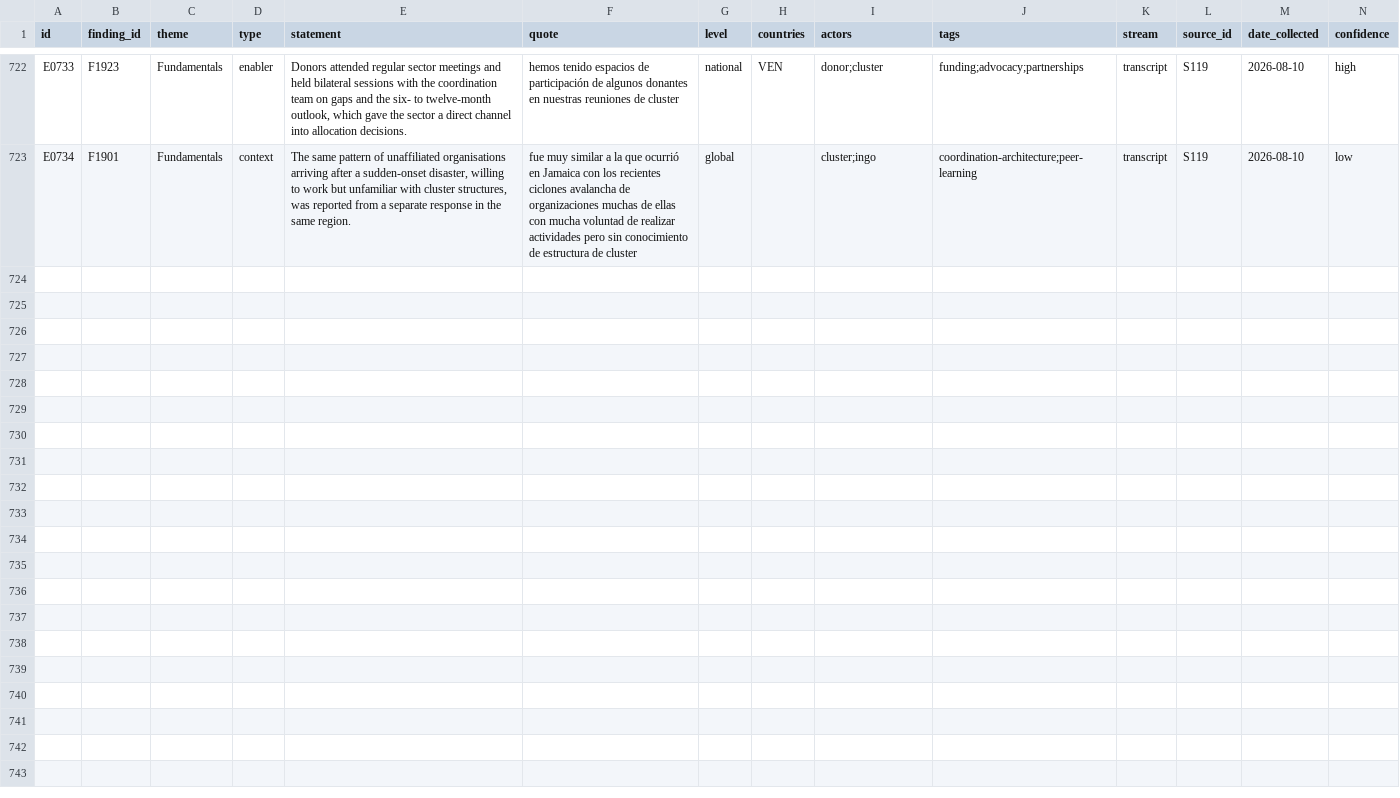
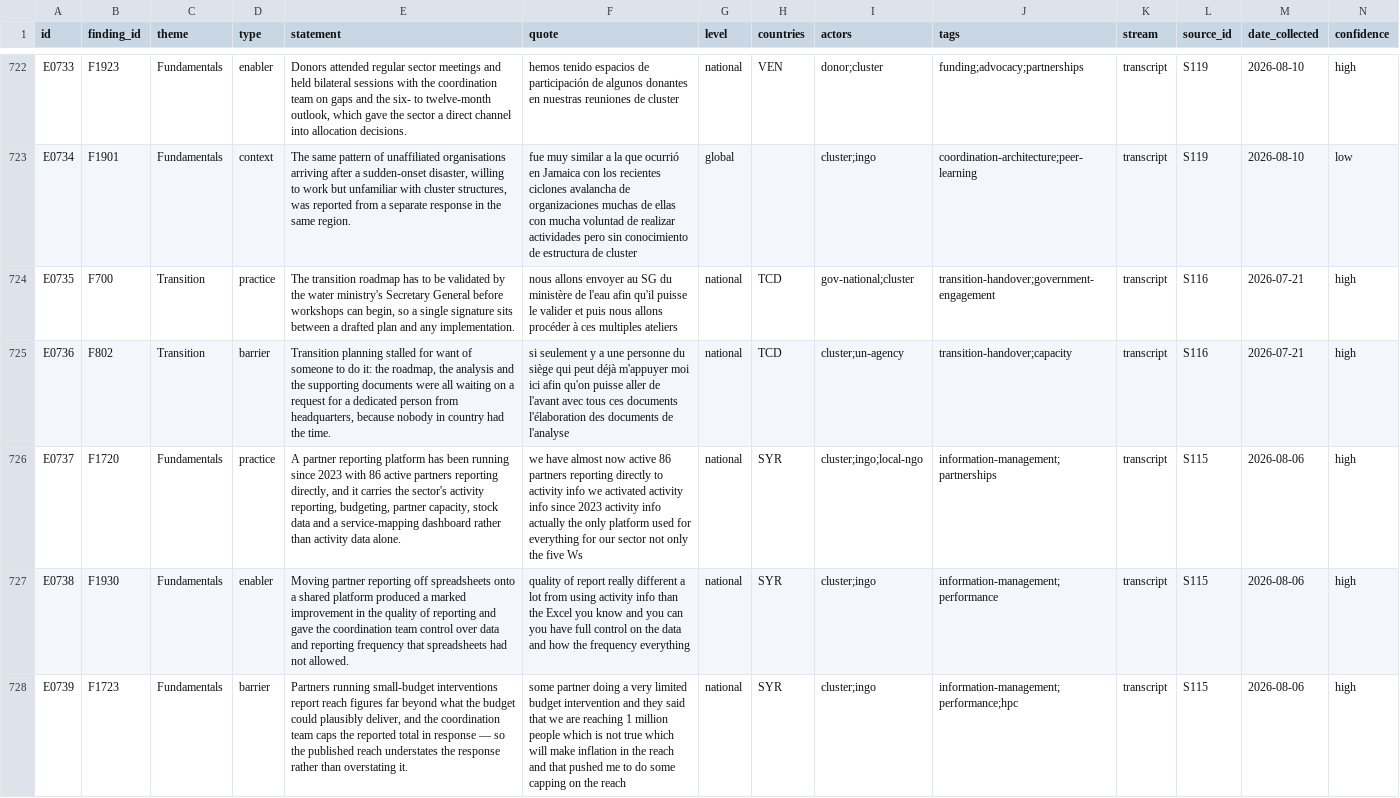
Before and after one commit to workmichelecitton/gwc-abc-transition-evidence, a CSV file: data/evidence.csv, drawn as a sheet; only a part is shown, gaps mark what is left out; rows hold the shown columns only; the diff covers the shown part only; the diff names each change by its address in the sheet, - before the commit and + after, or states it on an @@ line.

Commit message:
Chad and Syria: what the first pass left behind
Re-read both transcripts against what was already extracted.

Chad was not under-extracted. It is a 12-minute call, so six records was
proportionate. Two things were missing:

  - the roadmap needs the water ministry's Secretary General to sign before
    workshops can start, so one signature sits between a drafted plan and
    any implementation
  - the transition had stalled for want of anyone to do it. The roadmap, the
    analysis and the supporting documents were all waiting on a request for
    a person from headquarters, because the one coordinator covers four
    sectors and the colleague who would help is absorbed by a cholera
    response. Joins F802, which is now seven sources across seven countries.

Syria yielded more. The first pass covered assessment design, reporting
architecture and coordination well, and missed the reporting-quality thread
almost entirely:

  - 86 partners report directly to one platform, running since 2023, which
    carries budgeting, partner capacity, stocks and service mapping as well
    as activity data
  - moving off spreadsheets improved reporting quality markedly and gave the
    team control over frequency and data that spreadsheets never allowed
  - partners on small budgets claim reach far beyond what the budget could
    deliver, so the coordination team caps the published figure. Reported
    reach therefore understates the response rather than inflating it, which
    is the opposite of the usual assumption
  - the same behaviour is reported from Yemen, where whole communities have
    been counted as reached
  - a budget-derived ceiling, tried in Venezuela and Ukraine, is one way to
    constrain it: a stated intervention cost implies a maximum plausible
    share of the catchment
  - the push toward a direct/indirect binary fits WASH poorly, because
    repairing a shared system is direct and serves a whole population
  - the line ministry is actively pushing for the sector system rather than
    tolerating it, which lifts F374 to band 5: willingness and capacity are
    separate questions and this is a case of high willingness, low capacity

Ten records, seven follow-ups, two new findings, four curated statements.
F374 to band 5, F608 and F1723 given curated statements now that they span
several countries.

Both transcripts stay outside this repository.

```diff
--- a/data/evidence.csv
+++ b/data/evidence.csv
+row 724: E0735 | F700 | Transition | practice | The transition roadmap has to be validated by the water ministry's Secretary General before workshops can begin, so a single signature sits between a drafted plan and any implementation. | nous allons envoyer au SG du ministère de l'eau afin qu'il puisse le valider et puis nous allons procéder à ces multiples ateliers | national | TCD | gov-national;cluster | transition-handover;government-engagement | transcript | S116 | 2026-07-21 | high
+row 725: E0736 | F802 | Transition | barrier | Transition planning stalled for want of someone to do it: the roadmap, the analysis and the supporting documents were all waiting on a request for a dedicated person from headquarters, because nobody in country had the time. | si seulement y a une personne du siège qui peut déjà m'appuyer moi ici afin qu'on puisse aller de l'avant avec tous ces documents l'élaboration des documents de l'analyse | national | TCD | cluster;un-agency | transition-handover;capacity | transcript | S116 | 2026-07-21 | high
+row 726: E0737 | F1720 | Fundamentals | practice | A partner reporting platform has been running since 2023 with 86 active partners reporting directly, and it carries the sector's activity reporting, budgeting, partner capacity, stock data and a service-mapping dashboard rather than activity data alone. | we have almost now active 86 partners reporting directly to activity info we activated activity info since 2023 activity info actually the only platform used for everything for our sector not only the five Ws | national | SYR | cluster;ingo;local-ngo | information-management;partnerships | transcript | S115 | 2026-08-06 | high
+row 727: E0738 | F1930 | Fundamentals | enabler | Moving partner reporting off spreadsheets onto a shared platform produced a marked improvement in the quality of reporting and gave the coordination team control over data and reporting frequency that spreadsheets had not allowed. | quality of report really different a lot from using activity info than the Excel you know and you can you have full control on the data and how the frequency everything | national | SYR | cluster;ingo | information-management;performance | transcript | S115 | 2026-08-06 | high
+row 728: E0739 | F1723 | Fundamentals | barrier | Partners running small-budget interventions report reach figures far beyond what the budget could plausibly deliver, and the coordination team caps the reported total in response — so the published reach understates the response rather than overstating it. | some partner doing a very limited budget intervention and they said that we are reaching 1 million people which is not true which will make inflation in the reach and that pushed me to do some capping on the reach | national | SYR | cluster;ingo | information-management;performance;hpc | transcript | S115 | 2026-08-06 | high
```
Also changed, not shown: 5 added rows elsewhere in this file, data/findings.csv, data/follow-ups.csv, 2 other files.
